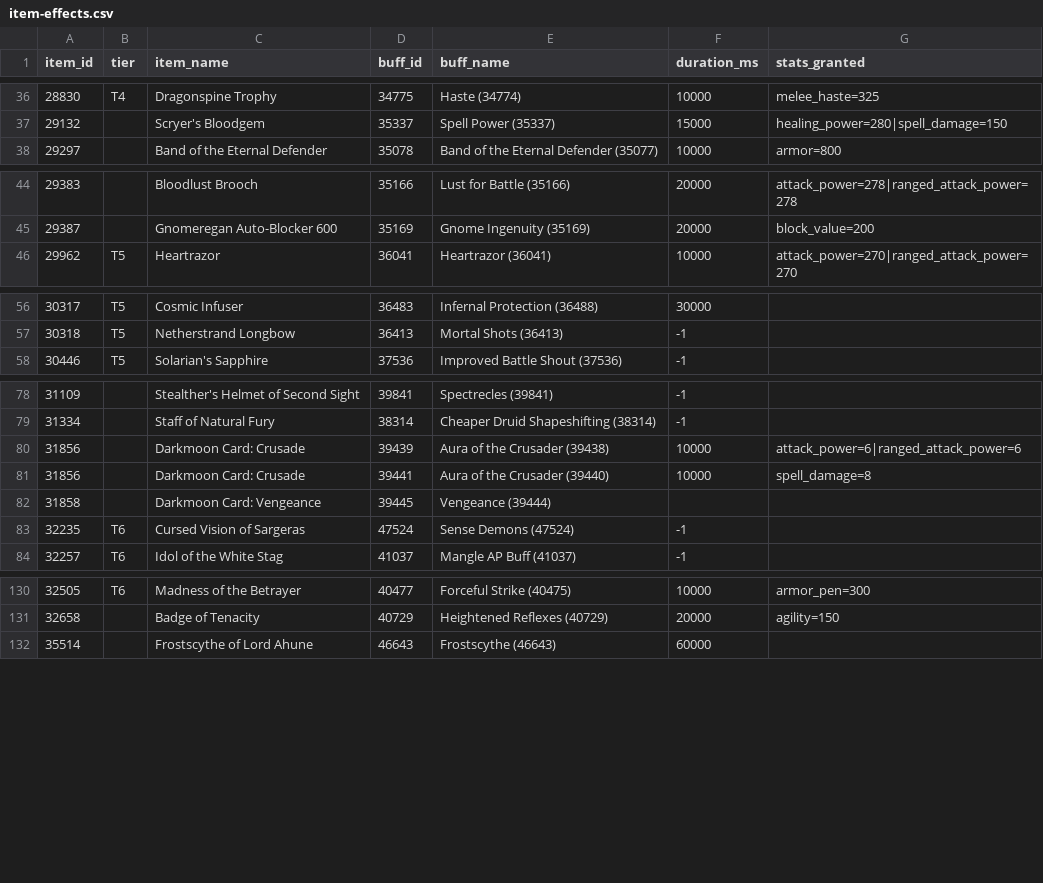
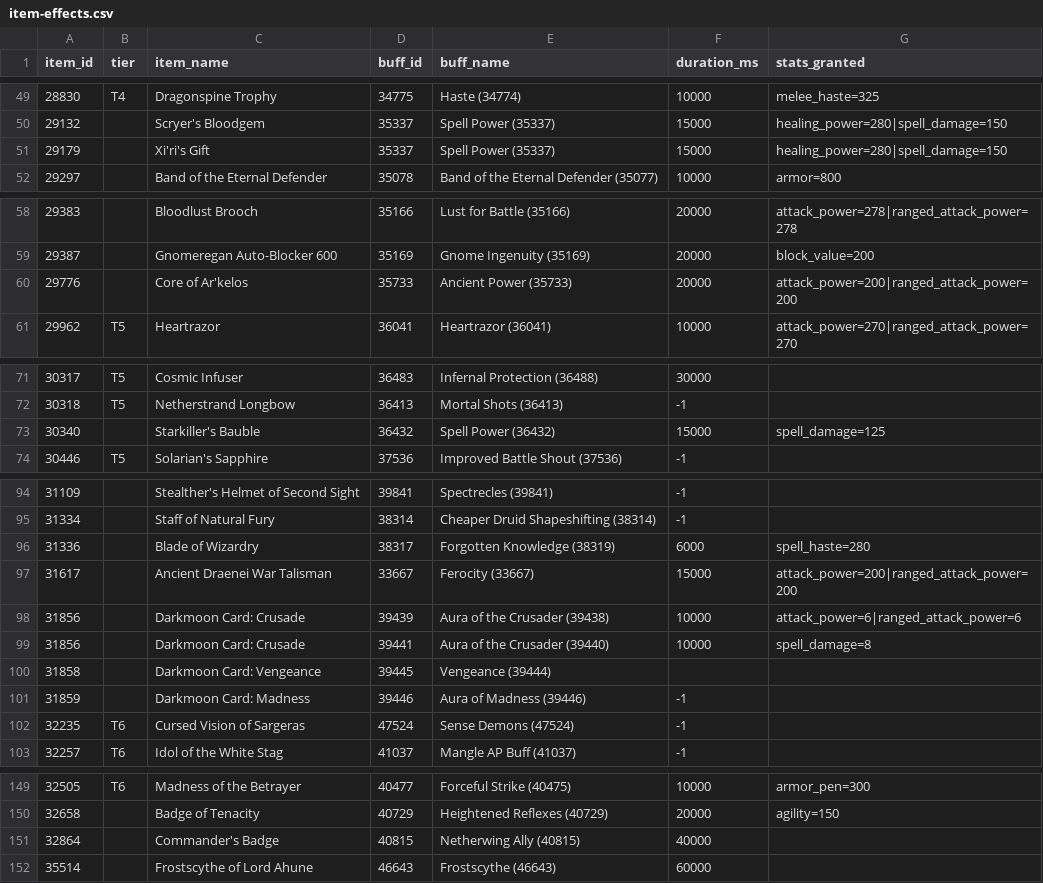
Before and after one commit to realtoxo/tbc-p3-loot-research, a CSV file: data/facts/item-effects.csv, drawn as a sheet; only a part is shown, gaps mark what is left out; the diff covers the shown part only.

```diff
--- a/data/facts/item-effects.csv
+++ b/data/facts/item-effects.csv
@@ -37,2 +50,3 @@ item_id,tier,item_name,buff_id,buff_name,duration_ms,stats_granted
 29132,,Scryer's Bloodgem,35337,Spell Power (35337),15000,healing_power=280|spell_damage=150
+29179,,Xi'ri's Gift,35337,Spell Power (35337),15000,healing_power=280|spell_damage=150
 29297,,Band of the Eternal Defender,35078,Band of the Eternal Defender (35077),10000,armor=800
@@ -45,2 +59,3 @@ item_id,tier,item_name,buff_id,buff_name,duration_ms,stats_granted
 29387,,Gnomeregan Auto-Blocker 600,35169,Gnome Ingenuity (35169),20000,block_value=200
+29776,,Core of Ar'kelos,35733,Ancient Power (35733),20000,attack_power=200|ranged_attack_power=200
 29962,T5,Heartrazor,36041,Heartrazor (36041),10000,attack_power=270|ranged_attack_power=270
@@ -57,2 +72,3 @@ item_id,tier,item_name,buff_id,buff_name,duration_ms,stats_granted
 30318,T5,Netherstrand Longbow,36413,Mortal Shots (36413),-1,
+30340,,Starkiller's Bauble,36432,Spell Power (36432),15000,spell_damage=125
 30446,T5,Solarian's Sapphire,37536,Improved Battle Shout (37536),-1,
@@ -79,2 +95,4 @@ item_id,tier,item_name,buff_id,buff_name,duration_ms,stats_granted
 31334,,Staff of Natural Fury,38314,Cheaper Druid Shapeshifting (38314),-1,
+31336,,Blade of Wizardry,38317,Forgotten Knowledge (38319),6000,spell_haste=280
+31617,,Ancient Draenei War Talisman,33667,Ferocity (33667),15000,attack_power=200|ranged_attack_power=200
 31856,,Darkmoon Card: Crusade,39439,Aura of the Crusader (39438),10000,attack_power=6|ranged_attack_power=6
@@ -82,2 +100,3 @@ item_id,tier,item_name,buff_id,buff_name,duration_ms,stats_granted
 31858,,Darkmoon Card: Vengeance,39445,Vengeance (39444),,
+31859,,Darkmoon Card: Madness,39446,Aura of Madness (39446),-1,
 32235,T6,Cursed Vision of Sargeras,47524,Sense Demons (47524),-1,
@@ -131,2 +150,3 @@ item_id,tier,item_name,buff_id,buff_name,duration_ms,stats_granted
 32658,,Badge of Tenacity,40729,Heightened Reflexes (40729),20000,agility=150
+32864,,Commander's Badge,40815,Netherwing Ally (40815),40000,
 35514,,Frostscythe of Lord Ahune,46643,Frostscythe (46643),60000,
```
Also changed, not shown: 13 added rows elsewhere in this file, data/facts/transcript-mentions.csv, 16 other files.
